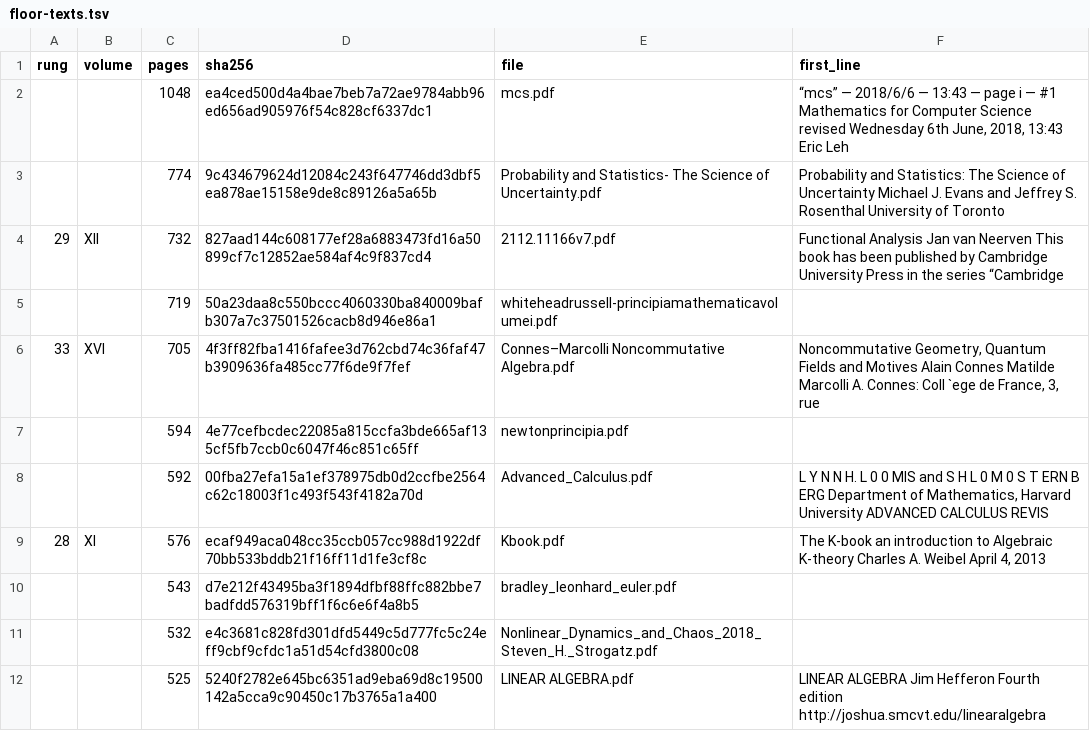
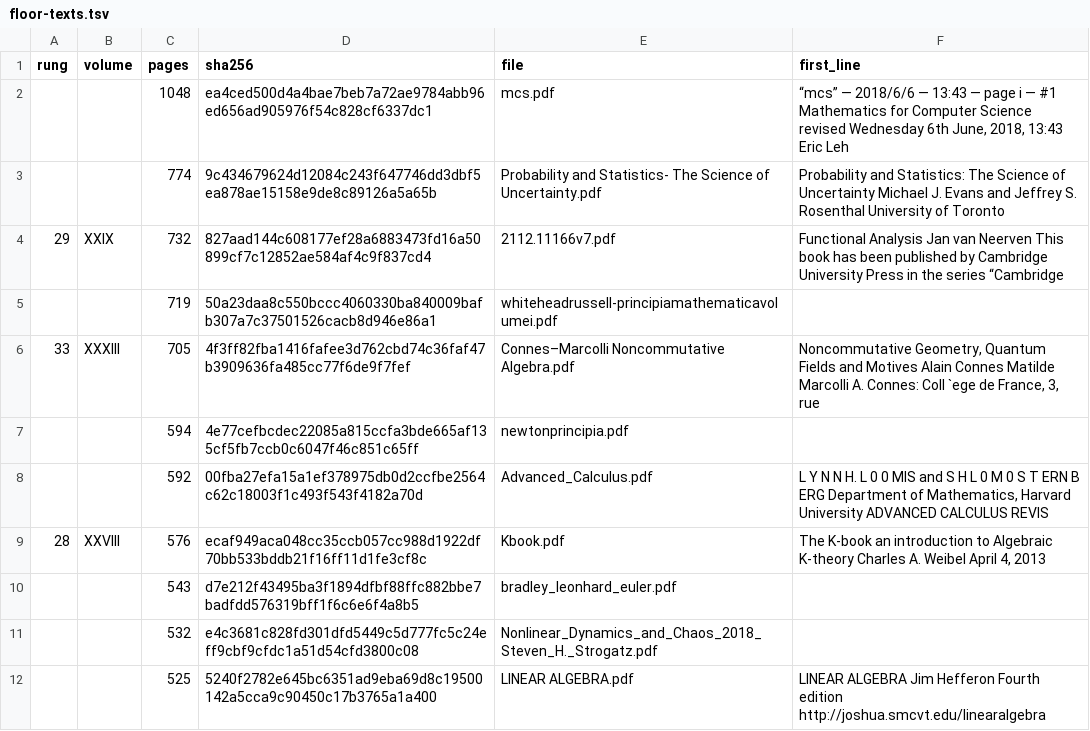
Before and after one commit to TOTOGT/geometry, a TSV file: docs/floor-texts.tsv, drawn as a sheet; only a part is shown.

Commit message:
Move the files, open four volumes, make the chapters live
THE MOVE. The rung number is the volume number, and WP-82's field ladder
supplies the rung numbers. So index theory is rung 28 and ShiftIndex.lean is
Volume XXVIII -- not XI, where it was first committed on a stale placement
map, and not XXXIII, where it went on the reading that the floor ladder topped
out at 33. book33 is reserved for noncommutative geometry, which has its own
source on the shelf.

The second numbering lived in tools/floor_texts.py's overlay: rung 28 -> XI,
29 -> XII, 33 -> XVI. It now reads XXVIII, XXIX, XXXIII; floor-texts.tsv is
regenerated; and the verify-proofs.yml comment calling Gauss-Bonnet a
candidate core for "Volume XI (rung 28, Index Theory)" now says XXVIII.
ShiftIndex.lean was re-run from the corrected bytes -- four theorems, gate
clean.

THE VOLUMES. book11, book12, book21 and book28 each have an index and a
chapter 1, built from Lean that was already verified rather than written first
and justified afterwards. Every number on those pages is one the kernel
reported, and each page links the .lean and its axiom report directly.

  XI      What a Numeral Names            9 theorems, no imports
  XII     Counting, and the First Thing
          That Goes Wrong                11 theorems, no imports
  XXI     The Classification of Planar
          Linear Systems                 10 theorems, Mathlib
  XXVIII  Index Theory                    4 theorems, Mathlib

THE LINKS. Front door inward: index.html -> series-hub.html -> volume card ->
book index -> chapter -> the .lean and its report. series-hub.html stopped at
Volume IX, which had been open; it now carries nine further cards -- X, XI,
XII, XIII, XVII, XVIII, XIX, XXI, XXVIII. master-index regenerated.

audit.py holds at 27 dead_link, 2 double_escaped. The generated pages briefly
pushed double_escaped to 9 -- the meta description escaped a subtitle that
already had entities -- caught before commit and fixed at the generator, not
per page. A separate pass confirms all relative hrefs on the eight new pages
and on series-hub resolve: 0 broken.

```diff
--- a/docs/floor-texts.tsv
+++ b/docs/floor-texts.tsv
@@ -3,8 +3,8 @@ rung	volume	pages	sha256	file	first_line
 		774	9c434679624d12084c243f647746dd3dbf5ea878ae15158e9de8c89126a5a65b	Probability and Statistics- The Science of Uncertainty.pdf	Probability and Statistics: The Science of Uncertainty Michael J. Evans and Jeffrey S. Rosenthal University of Toronto
-29	XII	732	827aad144c608177ef28a6883473fd16a50899cf7c12852ae584af4c9f837cd4	2112.11166v7.pdf	Functional Analysis Jan van Neerven This book has been published by Cambridge University Press in the series “Cambridge
+29	XXIX	732	827aad144c608177ef28a6883473fd16a50899cf7c12852ae584af4c9f837cd4	2112.11166v7.pdf	Functional Analysis Jan van Neerven This book has been published by Cambridge University Press in the series “Cambridge
 		719	50a23daa8c550bccc4060330ba840009bafb307a7c37501526cacb8d946e86a1	whiteheadrussell-principiamathematicavolumei.pdf	
-33	XVI	705	4f3ff82fba1416fafee3d762cbd74c36faf47b3909636fa485cc77f6de9f7fef	Connes–Marcolli Noncommutative Algebra.pdf	Noncommutative Geometry, Quantum Fields and Motives Alain Connes Matilde Marcolli A. Connes: Coll `ege de France, 3, rue
+33	XXXIII	705	4f3ff82fba1416fafee3d762cbd74c36faf47b3909636fa485cc77f6de9f7fef	Connes–Marcolli Noncommutative Algebra.pdf	Noncommutative Geometry, Quantum Fields and Motives Alain Connes Matilde Marcolli A. Connes: Coll `ege de France, 3, rue
 		594	4e77cefbcdec22085a815ccfa3bde665af135cf5fb7ccb0c6047f46c851c65ff	newtonprincipia.pdf	
 		592	00fba27efa15a1ef378975db0d2ccfbe2564c62c18003f1c493f543f4182a70d	Advanced_Calculus.pdf	L Y N N H. L 0 0 MIS and S H L 0 M 0 S T ERN B ERG Department of Mathematics, Harvard University ADVANCED CALCULUS REVIS
-28	XI	576	ecaf949aca048cc35ccb057cc988d1922df70bb533bddb21f16ff11d1fe3cf8c	Kbook.pdf	The K-book an introduction to Algebraic K-theory Charles A. Weibel April 4, 2013
+28	XXVIII	576	ecaf949aca048cc35ccb057cc988d1922df70bb533bddb21f16ff11d1fe3cf8c	Kbook.pdf	The K-book an introduction to Algebraic K-theory Charles A. Weibel April 4, 2013
 		543	d7e212f43495ba3f1894dfbf88ffc882bbe7badfdd576319bff1f6c6e6f4a8b5	bradley_leonhard_euler.pdf	
```
Also changed, not shown: docs/floor-ladder.tsv, 17 other files.
